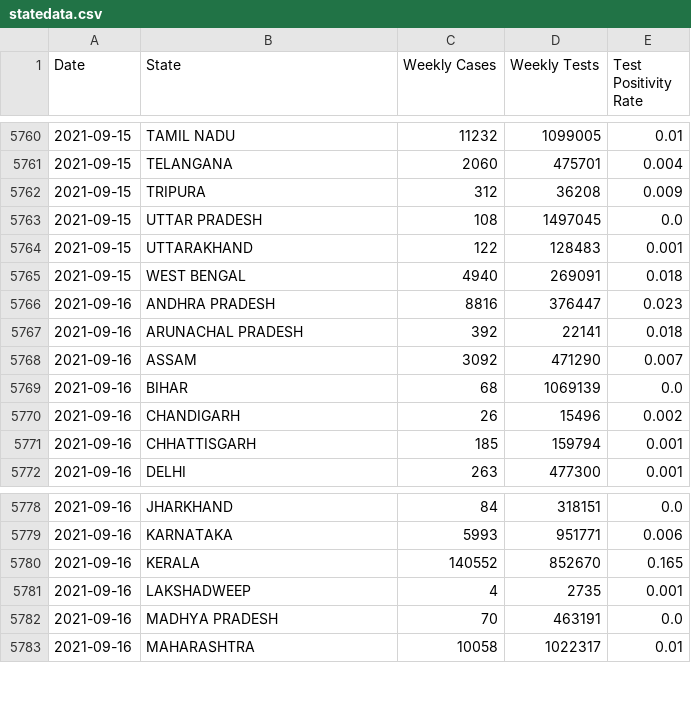
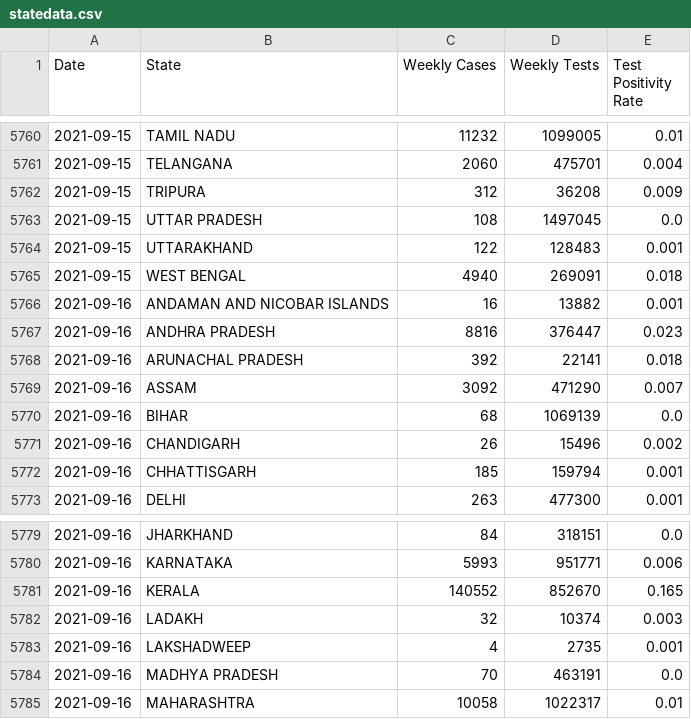
Before and after one commit to aatishb/indiatestpositivitydata, a CSV file: statedata.csv, drawn as a sheet; only a part is shown, gaps mark what is left out; the diff names each change by its address in the sheet, - before the commit and + after, or states it on an @@ line.

```diff
--- a/statedata.csv
+++ b/statedata.csv
+row 5766: 2021-09-16 | ANDAMAN AND NICOBAR ISLANDS | 16 | 13882 | 0.001
+row 5782: 2021-09-16 | LADAKH | 32 | 10374 | 0.003
```
